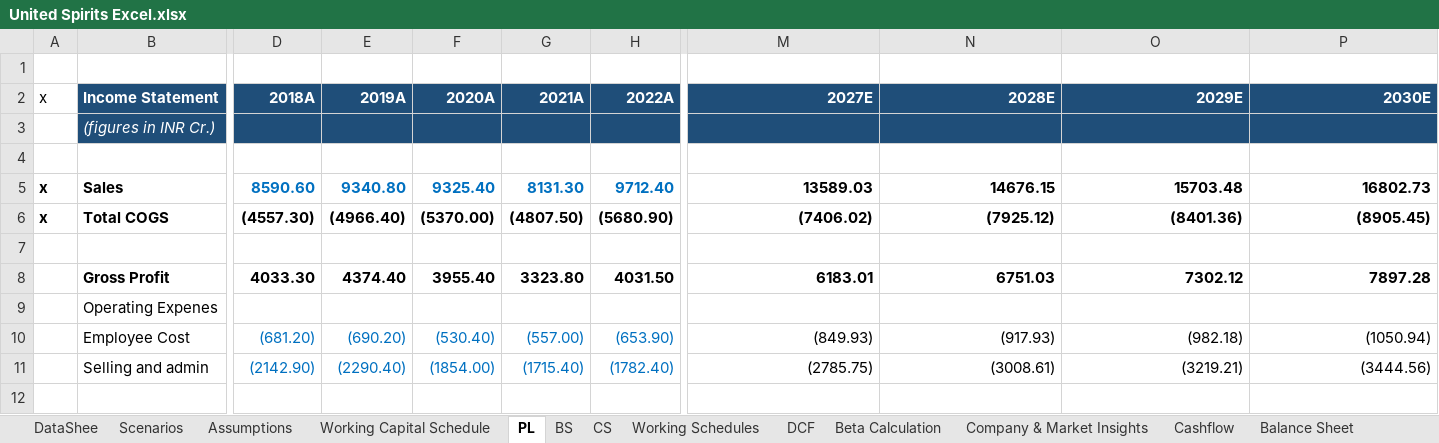
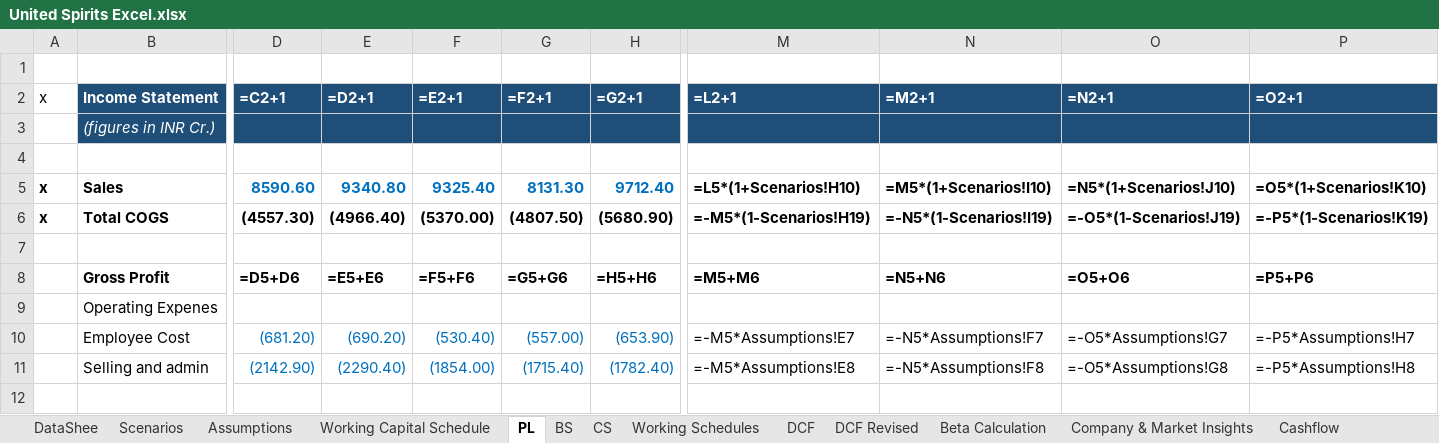
Before and after one commit to mbashivam897-rgb/USL, an Excel workbook: United Spirits Excel.xlsx, sheet PL, drawn as a sheet; only a part is shown, gaps mark what is left out; values as stored, in another font and other column widths than the file's, no borders; formulas without a stored value are shown as written; the diff covers the shown part only; the diff names each change by its address in the sheet, - before the commit and + after, or states it on an @@ line.

```diff
--- a/United Spirits Excel.xlsx (sheet PL)
+++ b/United Spirits Excel.xlsx (sheet PL)
+sheet tab: DCF Revised
-D2: 2018A
+D2: =C2+1
-E2: 2019A
+E2: =D2+1
-F2: 2020A
+F2: =E2+1
-G2: 2021A
+G2: =F2+1
-H2: 2022A
+H2: =G2+1
-M2: 2027E
+M2: =L2+1
-N2: 2028E
+N2: =M2+1
-O2: 2029E
+O2: =N2+1
-P2: 2030E
+P2: =O2+1
-M5 (=L2+1): 13589.03
+M5 (=L2+1): =L5*(1+Scenarios!H10)
-N5 (=M2+1): 14676.15
+N5 (=M2+1): =M5*(1+Scenarios!I10)
-O5 (=N2+1): 15703.48
+O5 (=N2+1): =N5*(1+Scenarios!J10)
-P5 (=O2+1): 16802.73
+P5 (=O2+1): =O5*(1+Scenarios!K10)
-M6 (=L2+1): (7406.02)
+M6 (=L2+1): =-M5*(1-Scenarios!H19)
-N6 (=M2+1): (7925.12)
+N6 (=M2+1): =-N5*(1-Scenarios!I19)
-O6 (=N2+1): (8401.36)
+O6 (=N2+1): =-O5*(1-Scenarios!J19)
-P6 (=O2+1): (8905.45)
+P6 (=O2+1): =-P5*(1-Scenarios!K19)
-D8 (=C2+1): 4033.30
+D8 (=C2+1): =D5+D6
-E8 (=D2+1): 4374.40
+E8 (=D2+1): =E5+E6
-F8 (=E2+1): 3955.40
+F8 (=E2+1): =F5+F6
-G8 (=F2+1): 3323.80
+G8 (=F2+1): =G5+G6
-H8 (=G2+1): 4031.50
+H8 (=G2+1): =H5+H6
-M8 (=L2+1): 6183.01
+M8 (=L2+1): =M5+M6
-N8 (=M2+1): 6751.03
+N8 (=M2+1): =N5+N6
-O8 (=N2+1): 7302.12
+O8 (=N2+1): =O5+O6
-P8 (=O2+1): 7897.28
+P8 (=O2+1): =P5+P6
-M10 (=L2+1): (849.93)
+M10 (=L2+1): =-M5*Assumptions!E7
-N10 (=M2+1): (917.93)
+N10 (=M2+1): =-N5*Assumptions!F7
-O10 (=N2+1): (982.18)
+O10 (=N2+1): =-O5*Assumptions!G7
-P10 (=O2+1): (1050.94)
+P10 (=O2+1): =-P5*Assumptions!H7
-M11 (=L2+1): (2785.75)
+M11 (=L2+1): =-M5*Assumptions!E8
-N11 (=M2+1): (3008.61)
+N11 (=M2+1): =-N5*Assumptions!F8
-O11 (=N2+1): (3219.21)
+O11 (=N2+1): =-O5*Assumptions!G8
-P11 (=O2+1): (3444.56)
+P11 (=O2+1): =-P5*Assumptions!H8
```
Also changed, not shown: 96 edited cells elsewhere in this sheet, sheet Working Schedules, sheet Beta Calculation, sheet Working Capital Schedule, sheet CS, sheet Cashflow, sheet Notes to accounts, 8 more sheets, charts or pictures.
